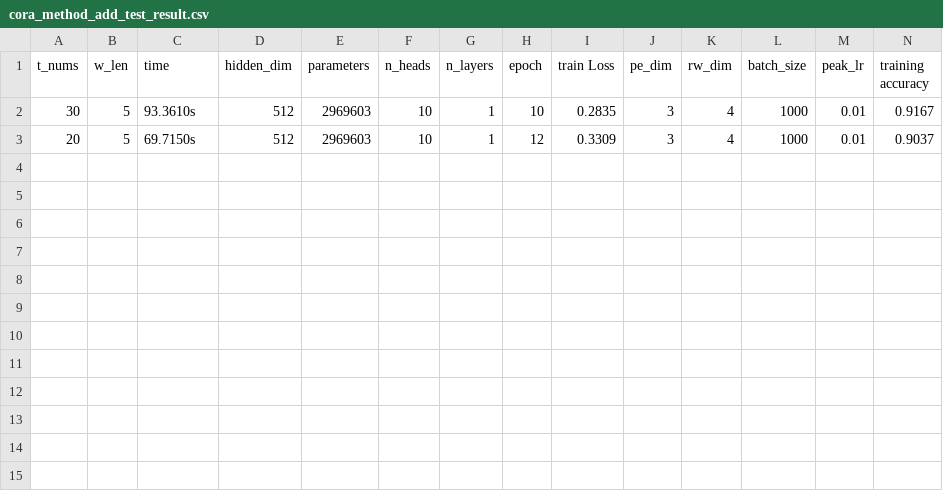
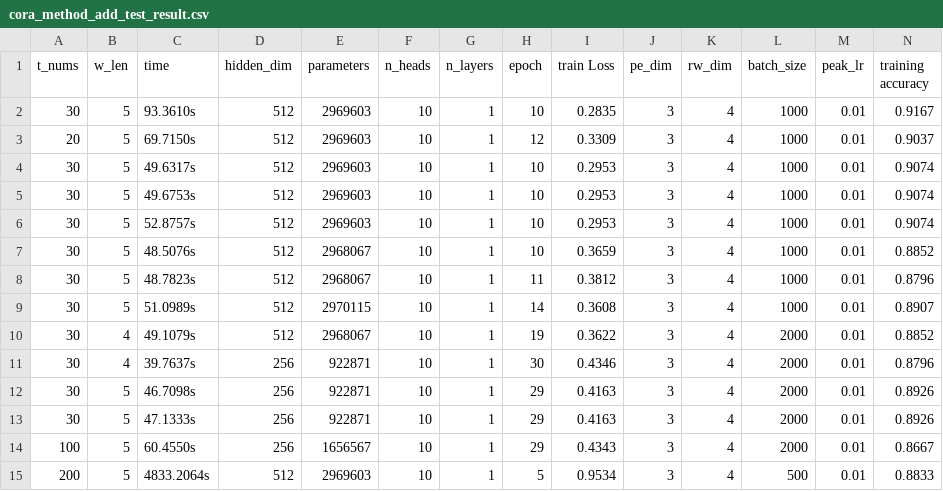
Before and after one commit to 00JackLu/Tokenphormer_v0, a CSV file: cora_method_add_test_result.csv, drawn as a sheet; the diff names each change by its address in the sheet, - before the commit and + after, or states it on an @@ line.

Commit message:
large_data

```diff
--- a/cora_method_add_test_result.csv
+++ b/cora_method_add_test_result.csv
+row 4: 30 | 5 | 49.6317s | 512 | 2969603 | 10 | 1 | 10 | 0.2953 | 3 | 4 | 1000 | 0.01 | 0.9074
+row 5: 30 | 5 | 49.6753s | 512 | 2969603 | 10 | 1 | 10 | 0.2953 | 3 | 4 | 1000 | 0.01 | 0.9074
+row 6: 30 | 5 | 52.8757s | 512 | 2969603 | 10 | 1 | 10 | 0.2953 | 3 | 4 | 1000 | 0.01 | 0.9074
+row 7: 30 | 5 | 48.5076s | 512 | 2968067 | 10 | 1 | 10 | 0.3659 | 3 | 4 | 1000 | 0.01 | 0.8852
+row 8: 30 | 5 | 48.7823s | 512 | 2968067 | 10 | 1 | 11 | 0.3812 | 3 | 4 | 1000 | 0.01 | 0.8796
+row 9: 30 | 5 | 51.0989s | 512 | 2970115 | 10 | 1 | 14 | 0.3608 | 3 | 4 | 1000 | 0.01 | 0.8907
+row 10: 30 | 4 | 49.1079s | 512 | 2968067 | 10 | 1 | 19 | 0.3622 | 3 | 4 | 2000 | 0.01 | 0.8852
+row 11: 30 | 4 | 39.7637s | 256 | 922871 | 10 | 1 | 30 | 0.4346 | 3 | 4 | 2000 | 0.01 | 0.8796
+row 12: 30 | 5 | 46.7098s | 256 | 922871 | 10 | 1 | 29 | 0.4163 | 3 | 4 | 2000 | 0.01 | 0.8926
+row 13: 30 | 5 | 47.1333s | 256 | 922871 | 10 | 1 | 29 | 0.4163 | 3 | 4 | 2000 | 0.01 | 0.8926
+row 14: 100 | 5 | 60.4550s | 256 | 1656567 | 10 | 1 | 29 | 0.4343 | 3 | 4 | 2000 | 0.01 | 0.8667
+row 15: 200 | 5 | 4833.2064s | 512 | 2969603 | 10 | 1 | 5 | 0.9534 | 3 | 4 | 500 | 0.01 | 0.8833
```
Also changed, not shown: 6 other files.
